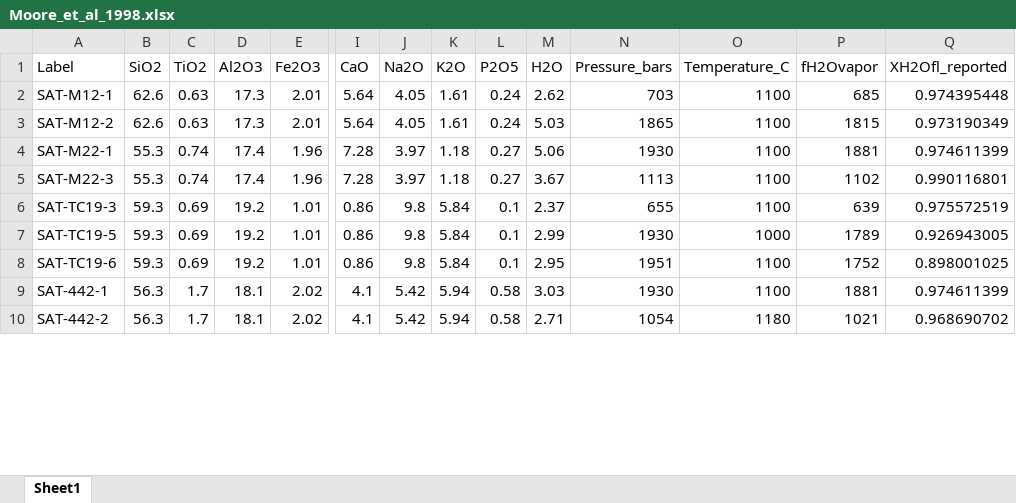
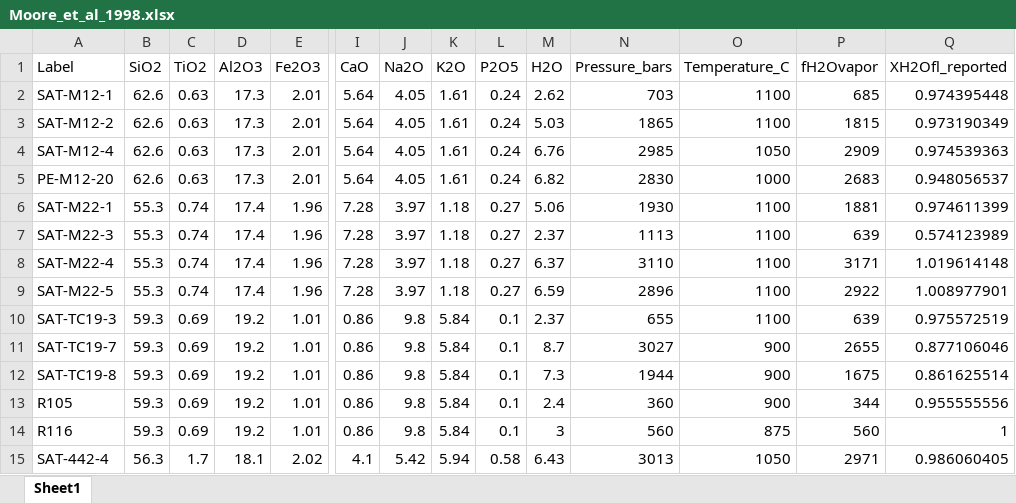
Before and after one commit to kaylai/VESIcal, an Excel workbook: testDataSets/Moore_et_al_1998.xlsx, sheet Sheet1, drawn as a sheet; only a part is shown, gaps mark what is left out; values as stored, in another font and other column widths than the file's, no borders; removed rows and columns are numbered as before the commit, all else as after; rows hold the shown columns only; the diff covers the shown part only; the diff names each change by its address in the sheet, - before the commit and + after, or states it on an @@ line.

Commit message:
Correcting Moore dataset.

```diff
--- a/testDataSets/Moore_et_al_1998.xlsx (sheet Sheet1)
+++ b/testDataSets/Moore_et_al_1998.xlsx (sheet Sheet1)
+row 4: SAT-M12-4 | 62.6 | 0.63 | 17.3 | 2.01 | 5.64 | 4.05 | 1.61 | 0.24 | 6.76 | 2985 | 1050 | 2909 | 0.974539363
+row 5: PE-M12-20 | 62.6 | 0.63 | 17.3 | 2.01 | 5.64 | 4.05 | 1.61 | 0.24 | 6.82 | 2830 | 1000 | 2683 | 0.948056537
-M7 (H2O): 3.67
+M7 (H2O): 2.37
-P7 (fH2Ovapor): 1102
+P7 (fH2Ovapor): 639
-Q7 (XH2Ofl_reported): 0.990116801
+Q7 (XH2Ofl_reported): 0.574123989
+row 8: SAT-M22-4 | 55.3 | 0.74 | 17.4 | 1.96 | 7.28 | 3.97 | 1.18 | 0.27 | 6.37 | 3110 | 1100 | 3171 | 1.019614148
+row 9: SAT-M22-5 | 55.3 | 0.74 | 17.4 | 1.96 | 7.28 | 3.97 | 1.18 | 0.27 | 6.59 | 2896 | 1100 | 2922 | 1.008977901
-A11 (Label): SAT-TC19-5
+A11 (Label): SAT-TC19-7
-M11 (H2O): 2.99
+M11 (H2O): 8.7
-N11 (Pressure_bars): 1930
+N11 (Pressure_bars): 3027
-O11 (Temperature_C): 1000
+O11 (Temperature_C): 900
-P11 (fH2Ovapor): 1789
+P11 (fH2Ovapor): 2655
-Q11 (XH2Ofl_reported): 0.926943005
+Q11 (XH2Ofl_reported): 0.877106046
-A12 (Label): SAT-TC19-6
+A12 (Label): SAT-TC19-8
-M12 (H2O): 2.95
+M12 (H2O): 7.3
-N12 (Pressure_bars): 1951
+N12 (Pressure_bars): 1944
-O12 (Temperature_C): 1100
+O12 (Temperature_C): 900
-P12 (fH2Ovapor): 1752
+P12 (fH2Ovapor): 1675
-Q12 (XH2Ofl_reported): 0.898001025
+Q12 (XH2Ofl_reported): 0.861625514
-row 9: SAT-442-1 | 56.3 | 1.7 | 18.1 | 2.02 | 4.1 | 5.42 | 5.94 | 0.58 | 3.03 | 1930 | 1100 | 1881 | 0.974611399
+row 13: R105 | 59.3 | 0.69 | 19.2 | 1.01 | 0.86 | 9.8 | 5.84 | 0.1 | 2.4 | 360 | 900 | 344 | 0.955555556
+row 14: R116 | 59.3 | 0.69 | 19.2 | 1.01 | 0.86 | 9.8 | 5.84 | 0.1 | 3 | 560 | 875 | 560 | 1
-A15 (Label): SAT-442-2
+A15 (Label): SAT-442-4
-M15 (H2O): 2.71
+M15 (H2O): 6.43
-N15 (Pressure_bars): 1054
+N15 (Pressure_bars): 3013
-O15 (Temperature_C): 1180
+O15 (Temperature_C): 1050
-P15 (fH2Ovapor): 1021
+P15 (fH2Ovapor): 2971
-Q15 (XH2Ofl_reported): 0.968690702
+Q15 (XH2Ofl_reported): 0.986060405
```
Also changed, not shown: 21 added rows, 1 removed row and 11 edited cells elsewhere in this sheet, formulas that keep their value.
